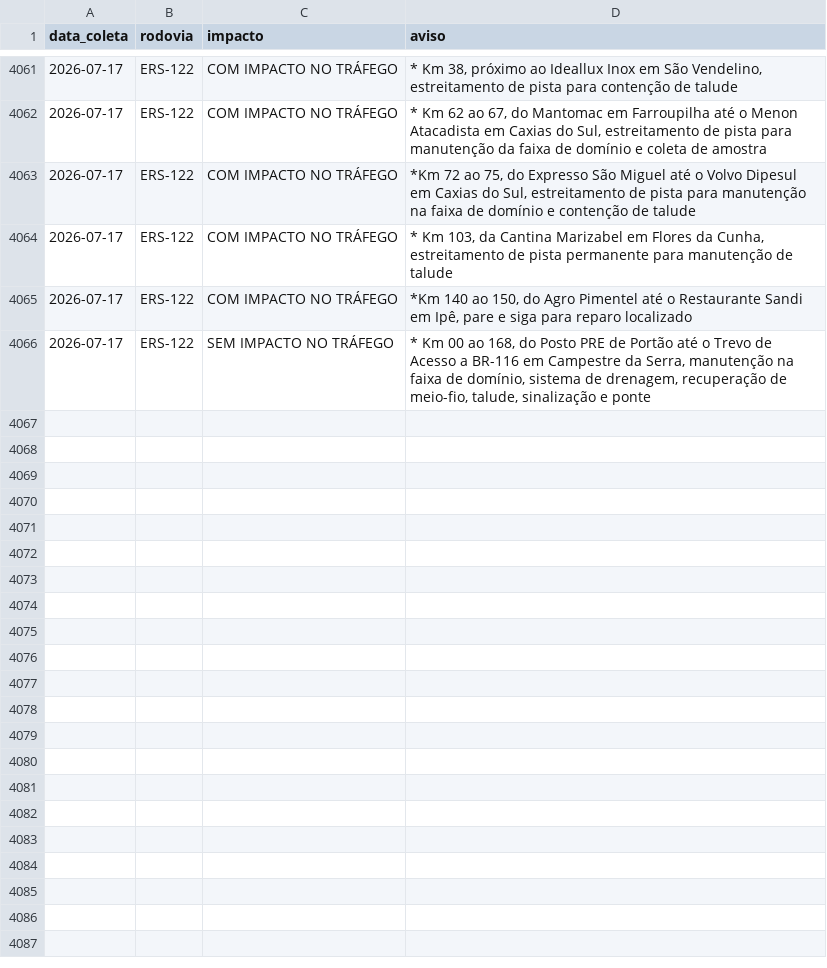
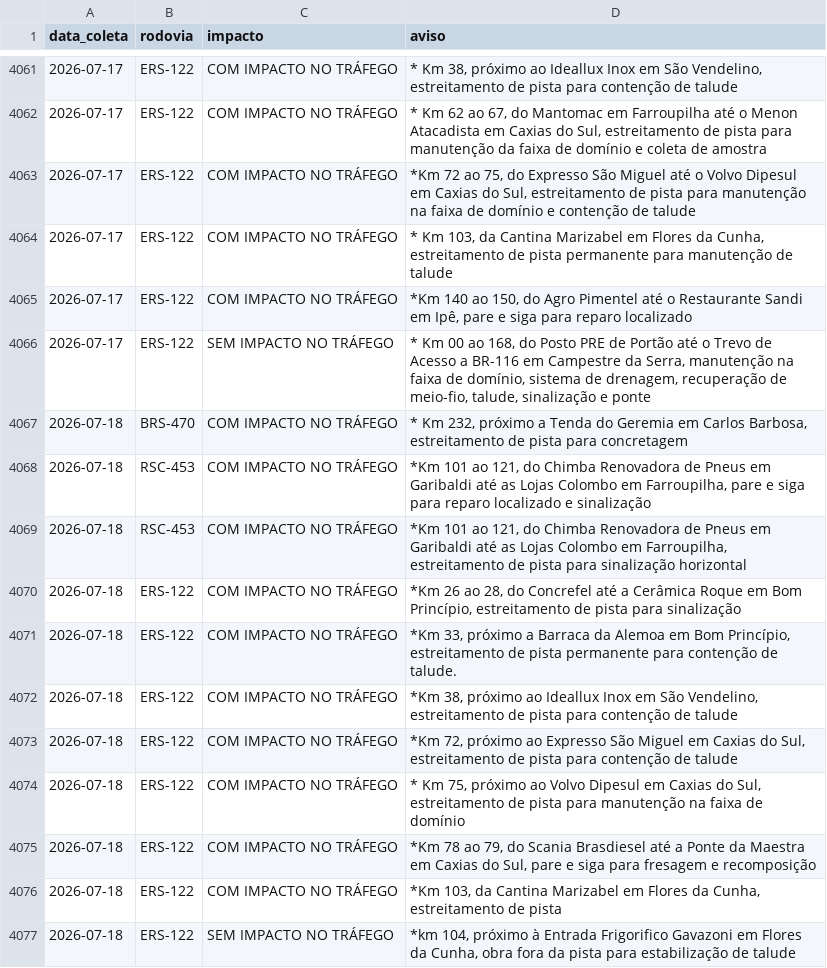
Before and after one commit to gabriel-englert/csg, a CSV file: data/avisos.csv, drawn as a sheet; only a part is shown, gaps mark what is left out.

```diff
--- a/data/avisos.csv
+++ b/data/avisos.csv
@@ -4066 +4066,12 @@ data_coleta,rodovia,impacto,aviso
 2026-07-17,ERS-122,SEM IMPACTO NO TRÁFEGO,"* Km 00 ao 168, do Posto PRE de Portão até o Trevo de Acesso a BR-116 em Campestre da Serra, manutenção na faixa de domínio, sistema de drenagem, recuperação de meio-fio, talude, sinalização e ponte"
+2026-07-18,BRS-470,COM IMPACTO NO TRÁFEGO,"* Km 232, próximo a Tenda do Geremia em Carlos Barbosa, estreitamento de pista para concretagem"
+2026-07-18,RSC-453,COM IMPACTO NO TRÁFEGO,"*Km 101 ao 121, do Chimba Renovadora de Pneus em Garibaldi até as Lojas Colombo em Farroupilha,  pare e siga para reparo localizado e sinalização"
+2026-07-18,RSC-453,COM IMPACTO NO TRÁFEGO,"*Km 101 ao 121, do Chimba Renovadora de Pneus em Garibaldi até as Lojas Colombo em Farroupilha, estreitamento de pista para sinalização horizontal"
+2026-07-18,ERS-122,COM IMPACTO NO TRÁFEGO,"*Km 26 ao 28, do Concrefel até a Cerâmica Roque em Bom Princípio,  estreitamento de pista para sinalização"
+2026-07-18,ERS-122,COM IMPACTO NO TRÁFEGO,"*Km 33, próximo a Barraca da Alemoa em Bom Princípio, estreitamento de pista permanente para contenção de talude."
+2026-07-18,ERS-122,COM IMPACTO NO TRÁFEGO,"*Km 38, próximo ao Ideallux Inox em São Vendelino, estreitamento de pista para contenção de talude"
+2026-07-18,ERS-122,COM IMPACTO NO TRÁFEGO,"*Km 72, próximo ao Expresso São Miguel em Caxias do Sul, estreitamento de pista para contenção de talude"
+2026-07-18,ERS-122,COM IMPACTO NO TRÁFEGO,"* Km 75, próximo ao Volvo Dipesul em Caxias do Sul, estreitamento de pista para manutenção na faixa de domínio"
+2026-07-18,ERS-122,COM IMPACTO NO TRÁFEGO,"*Km 78 ao 79, do Scania Brasdiesel até a Ponte da Maestra em Caxias do Sul, pare e siga para fresagem e recomposição"
+2026-07-18,ERS-122,COM IMPACTO NO TRÁFEGO,"*Km 103, da Cantina Marizabel em Flores da Cunha, estreitamento de pista"
+2026-07-18,ERS-122,SEM IMPACTO NO TRÁFEGO,"*km 104, próximo à Entrada Frigorifico Gavazoni em Flores da Cunha, obra fora da pista para estabilização de talude"
```
